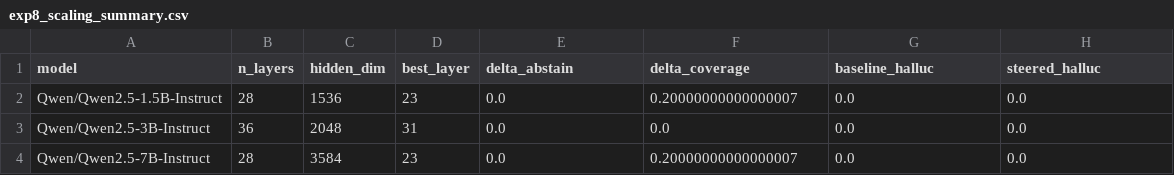
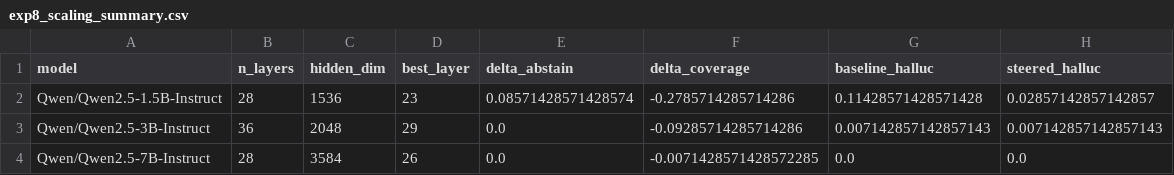
Before and after one commit to AkshTi/uncertainty_routing, a CSV file: results/exp8_scaling_summary.csv, drawn as a sheet.

```diff
--- a/results/exp8_scaling_summary.csv
+++ b/results/exp8_scaling_summary.csv
@@ -1,4 +1,4 @@
 model,n_layers,hidden_dim,best_layer,delta_abstain,delta_coverage,baseline_halluc,steered_halluc
-Qwen/Qwen2.5-1.5B-Instruct,28,1536,23,0.0,0.20000000000000007,0.0,0.0
-Qwen/Qwen2.5-3B-Instruct,36,2048,31,0.0,0.0,0.0,0.0
-Qwen/Qwen2.5-7B-Instruct,28,3584,23,0.0,0.20000000000000007,0.0,0.0
+Qwen/Qwen2.5-1.5B-Instruct,28,1536,23,0.08571428571428574,-0.2785714285714286,0.11428571428571428,0.02857142857142857
+Qwen/Qwen2.5-3B-Instruct,36,2048,29,0.0,-0.09285714285714286,0.007142857142857143,0.007142857142857143
+Qwen/Qwen2.5-7B-Instruct,28,3584,26,0.0,-0.0071428571428572285,0.0,0.0
```
Also changed, not shown: results/exp8_Qwen_Qwen2.5-1.5B-Instruct_results.csv, results/exp8_Qwen_Qwen2.5-3B-Instruct_results.csv, 5 other files.
